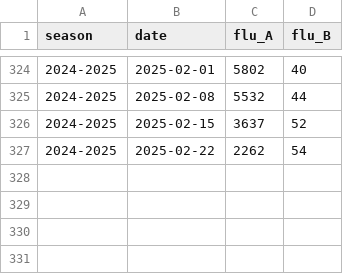
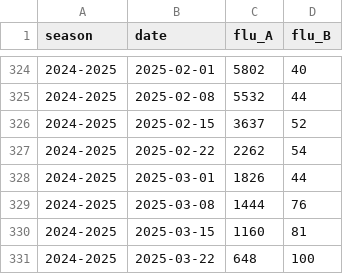
Before and after one commit to twallema/influenza-USA, a CSV file: data/interim/cases/subtypes_NC_14-25.csv, drawn as a sheet; only a part is shown, gaps mark what is left out; the diff names each change by its address in the sheet, - before the commit and + after, or states it on an @@ line.

```diff
--- a/data/interim/cases/subtypes_NC_14-25.csv
+++ b/data/interim/cases/subtypes_NC_14-25.csv
+row 328: 2024-2025 | 2025-03-01 | 1826 | 44
+row 329: 2024-2025 | 2025-03-08 | 1444 | 76
+row 330: 2024-2025 | 2025-03-15 | 1160 | 81
+row 331: 2024-2025 | 2025-03-22 | 648 | 100
```
Also changed, not shown: data/raw/cases/ED-visits_NC_10-25.csv, data/raw/cases/hosp-admissions_NC_10-25.csv, 48 other files.
